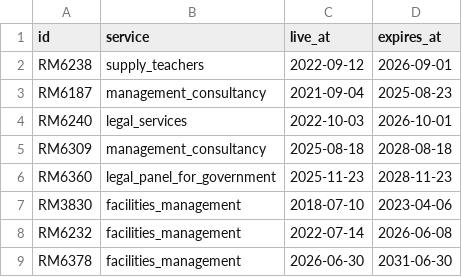
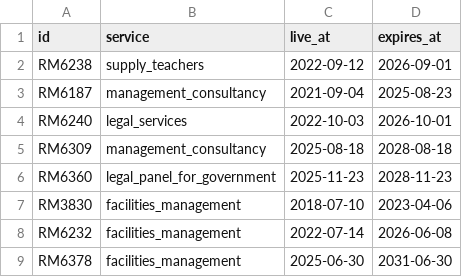
Before and after one commit to Crown-Commercial-Service/crown-marketplace, a CSV file: data/frameworks.csv, drawn as a sheet.

Commit message:
update fm rm 6378 service descriptions

```diff
--- a/data/frameworks.csv
+++ b/data/frameworks.csv
@@ -8,2 +8,2 @@ RM3830,facilities_management,2018-07-10,2023-04-06
 RM6232,facilities_management,2022-07-14,2026-06-08
-RM6378,facilities_management,2026-06-30,2031-06-30
+RM6378,facilities_management,2025-06-30,2031-06-30
```
Also changed, not shown: data/services.csv, 7 other files.
